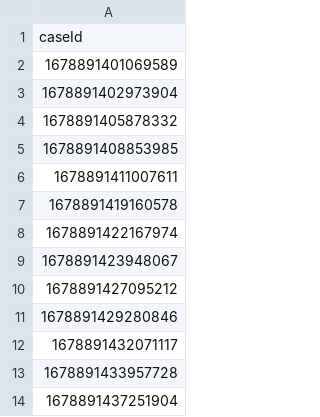
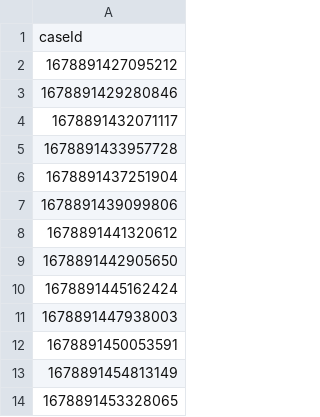
Before and after one commit to hmcts/wa-performance, a CSV file: src/gatling/resources/IACCaseData.csv, drawn as a sheet; only a part is shown; the shorter side is filled out with more unchanged rows.

Commit message:
data update

```diff
--- a/src/gatling/resources/IACCaseData.csv
+++ b/src/gatling/resources/IACCaseData.csv
@@ -1,10 +1,2 @@
 caseId
-1678891401069589
-1678891402973904
-1678891405878332
-1678891408853985
-1678891411007611
-1678891419160578
-1678891422167974
-1678891423948067
 1678891427095212
```
Also changed, not shown: src/gatling/resources/CivilJudicialCaseData.csv, src/gatling/resources/PRLCaseData.csv.
